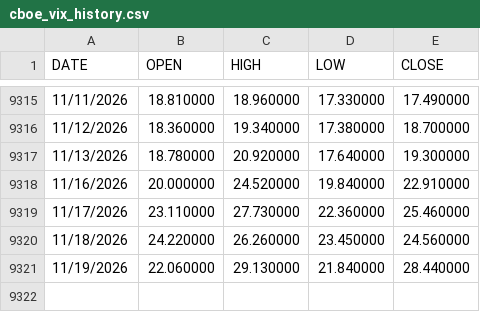
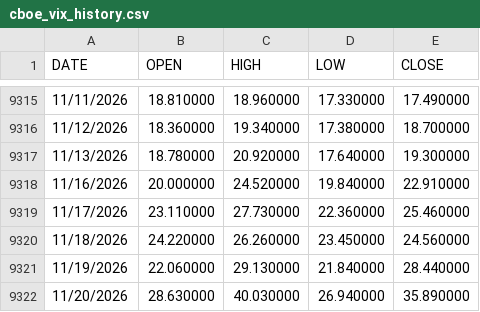
Before and after one commit to gnmcrapa-gif/G, a CSV file: data/raw/supplemental/fred/cboe_vix_history.csv, drawn as a sheet; only a part is shown, gaps mark what is left out; the diff names each change by its address in the sheet, - before the commit and + after, or states it on an @@ line.

```diff
--- a/data/raw/supplemental/fred/cboe_vix_history.csv
+++ b/data/raw/supplemental/fred/cboe_vix_history.csv
+row 9322: 11/20/2026 | 28.630000 | 40.030000 | 26.940000 | 35.890000
```
Also changed, not shown: ledger/forecast_ledger.csv, reports/latest/oos_predictions.csv, 31 other files.
